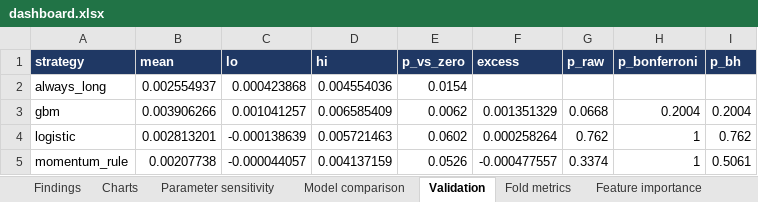
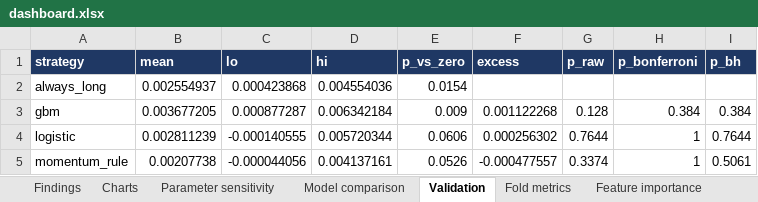
Before and after one commit to mtrinkner/edge-audit, an Excel workbook: reports/dashboard.xlsx, sheet Validation, drawn as a sheet; values as stored, in another font and other column widths than the file's, no borders; the diff names each change by its address in the sheet, - before the commit and + after, or states it on an @@ line.

```diff
--- a/reports/dashboard.xlsx (sheet Validation)
+++ b/reports/dashboard.xlsx (sheet Validation)
-B3 (mean): 0.003906266
+B3 (mean): 0.003677205
-C3 (lo): 0.001041257
+C3 (lo): 0.000877287
-D3 (hi): 0.006585409
+D3 (hi): 0.006342184
-E3 (p_vs_zero): 0.0062
+E3 (p_vs_zero): 0.009
-F3 (excess): 0.001351329
+F3 (excess): 0.001122268
-G3 (p_raw): 0.0668
+G3 (p_raw): 0.128
-H3 (p_bonferroni): 0.2004
+H3 (p_bonferroni): 0.384
-I3 (p_bh): 0.2004
+I3 (p_bh): 0.384
-B4 (mean): 0.002813201
+B4 (mean): 0.002811239
-C4 (lo): -0.000138639
+C4 (lo): -0.000140555
-D4 (hi): 0.005721463
+D4 (hi): 0.005720344
-E4 (p_vs_zero): 0.0602
+E4 (p_vs_zero): 0.0606
-F4 (excess): 0.000258264
+F4 (excess): 0.000256302
-G4 (p_raw): 0.762
+G4 (p_raw): 0.7644
-I4 (p_bh): 0.762
+I4 (p_bh): 0.7644
-C5 (lo): -0.000044057
+C5 (lo): -0.000044056
-D5 (hi): 0.004137159
+D5 (hi): 0.004137161
```
Also changed, not shown: sheet Backtest trades, sheet Equity curve, sheet Parameter sensitivity, sheet Fold metrics, sheet Model comparison, sheet Feature importance, 1 more sheet, charts or pictures, 23 other files.
